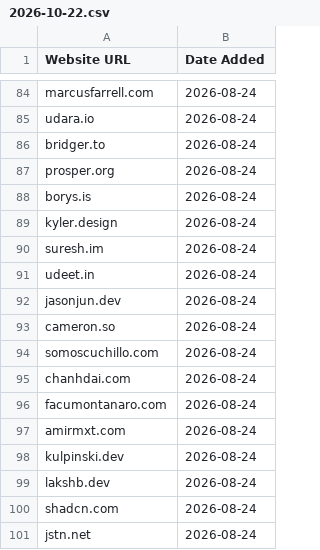
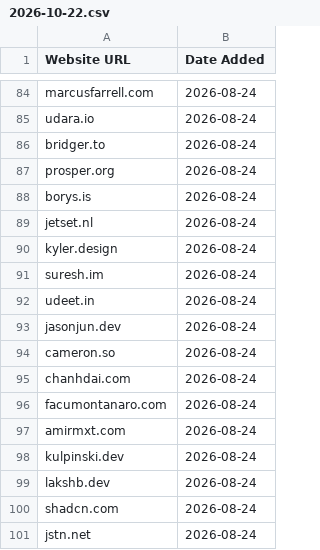
Before and after one commit to omyvnss/adfolio-clone, a CSV file: data/history/2026-10-22.csv, drawn as a sheet; only a part is shown, gaps mark what is left out.

```diff
--- a/data/history/2026-10-22.csv
+++ b/data/history/2026-10-22.csv
@@ -88,2 +88,3 @@ prosper.org,2026-08-24
 borys.is,2026-08-24
+jetset.nl,2026-08-24
 kyler.design,2026-08-24
@@ -93,3 +94,2 @@ jasonjun.dev,2026-08-24
 cameron.so,2026-08-24
-somoscuchillo.com,2026-08-24
 chanhdai.com,2026-08-24
```
Also changed, not shown: data/sites.csv, 1 other file.
